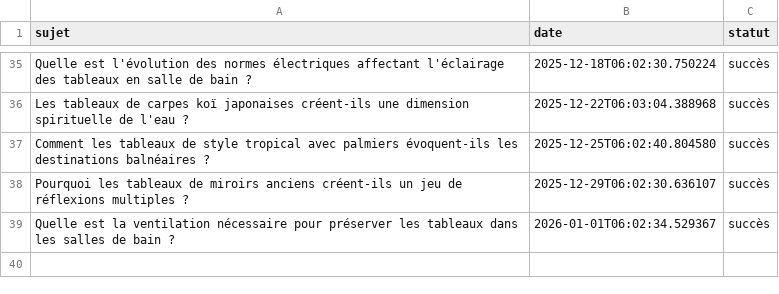
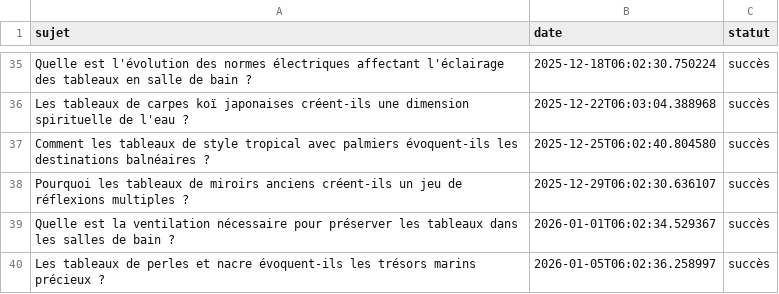
Before and after one commit to Metalosmose21/Salle-de-bain-2, a CSV file: sujets_traites.csv, drawn as a sheet; only a part is shown, gaps mark what is left out.

```diff
--- a/sujets_traites.csv
+++ b/sujets_traites.csv
@@ -39 +39,2 @@ Pourquoi les tableaux de miroirs anciens créent-ils un jeu de réflexions multi
 Quelle est la ventilation nécessaire pour préserver les tableaux dans les salles de bain ?,2026-01-01T06:02:34.529367,succès
+Les tableaux de perles et nacre évoquent-ils les trésors marins précieux ?,2026-01-05T06:02:36.258997,succès
```
Also changed, not shown: sujets.csv.
